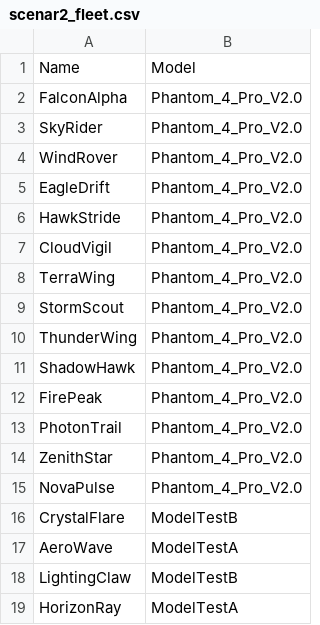
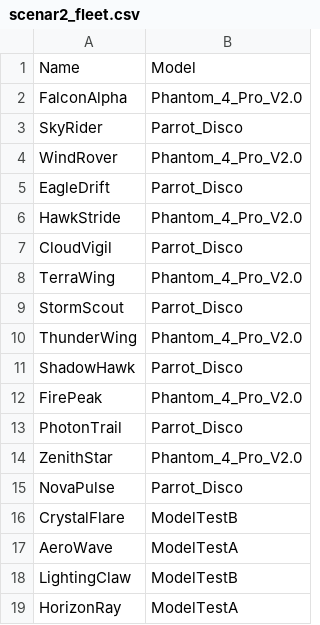
Before and after one commit to Drovulook/ESTACA-projet-essaim-drones-2024-2025, a CSV file: databases/scenar2_fleet.csv, drawn as a sheet; only a part is shown.

Commit message:
Update scenar2_fleet.csv

```diff
--- a/databases/scenar2_fleet.csv
+++ b/databases/scenar2_fleet.csv
@@ -2,15 +2,15 @@ Name,Model
 FalconAlpha,Phantom_4_Pro_V2.0
-SkyRider,Phantom_4_Pro_V2.0
+SkyRider,Parrot_Disco
 WindRover,Phantom_4_Pro_V2.0
-EagleDrift,Phantom_4_Pro_V2.0
+EagleDrift,Parrot_Disco
 HawkStride,Phantom_4_Pro_V2.0
-CloudVigil,Phantom_4_Pro_V2.0
+CloudVigil,Parrot_Disco
 TerraWing,Phantom_4_Pro_V2.0
-StormScout,Phantom_4_Pro_V2.0
+StormScout,Parrot_Disco
 ThunderWing,Phantom_4_Pro_V2.0
-ShadowHawk,Phantom_4_Pro_V2.0
+ShadowHawk,Parrot_Disco
 FirePeak,Phantom_4_Pro_V2.0
-PhotonTrail,Phantom_4_Pro_V2.0
+PhotonTrail,Parrot_Disco
 ZenithStar,Phantom_4_Pro_V2.0
-NovaPulse,Phantom_4_Pro_V2.0
+NovaPulse,Parrot_Disco
 CrystalFlare,ModelTestB
```
